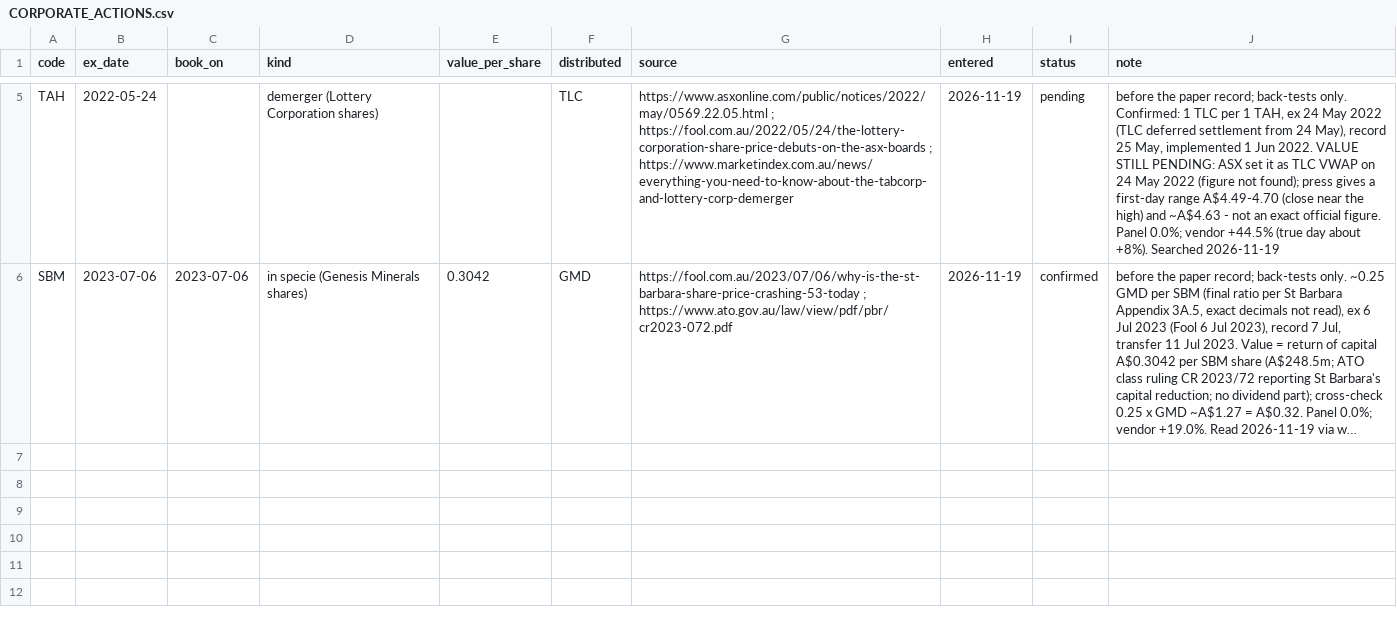
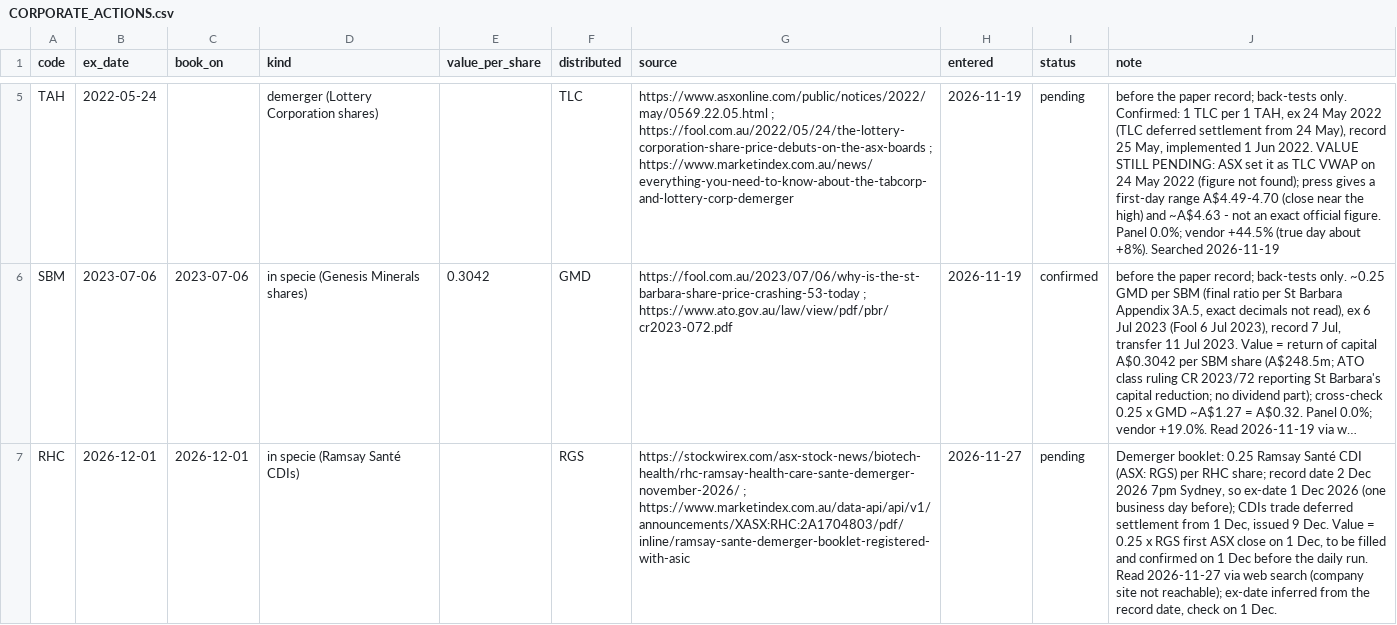
Before and after one commit to mcpaulcary-del/bigwins-trader, a CSV file: onedrive/research2/68_forward_record/CORPORATE_ACTIONS.csv, drawn as a sheet; only a part is shown, gaps mark what is left out; long unchanged cells end in …; the diff names each change by its address in the sheet, - before the commit and + after, or states it on an @@ line.

```diff
--- a/onedrive/research2/68_forward_record/CORPORATE_ACTIONS.csv
+++ b/onedrive/research2/68_forward_record/CORPORATE_ACTIONS.csv
+row 7: RHC | 2026-12-01 | 2026-12-01 | in specie (Ramsay Santé CDIs) |  | RGS | https://stockwirex.com/asx-stock-news/biotech-health/rhc-ramsay-health-care-sante-demerger-november-2026/ ; https://www.marketindex.com.au/data-api/api/v1/announcements/XASX:RHC:2A1704803/pdf/inline/ramsay-sante-demerger-booklet-registered-with-asic | 2026-11-27 | pending | Demerger booklet: 0.25 Ramsay Santé CDI (ASX: RGS) per RHC share; record date 2 Dec 2026 7pm Sydney, so ex-date 1 Dec 2026 (one business day before); CDIs trade deferred settlement from 1 Dec, issued 9 Dec. Value = 0.25 x RGS first ASX close on 1 Dec, to be filled and confirmed on 1 Dec before the daily run. Read 2026-11-27 via web search (company site not reachable); ex-date inferred from the record date, check on 1 Dec.
```
Also changed, not shown: 10 other files.
